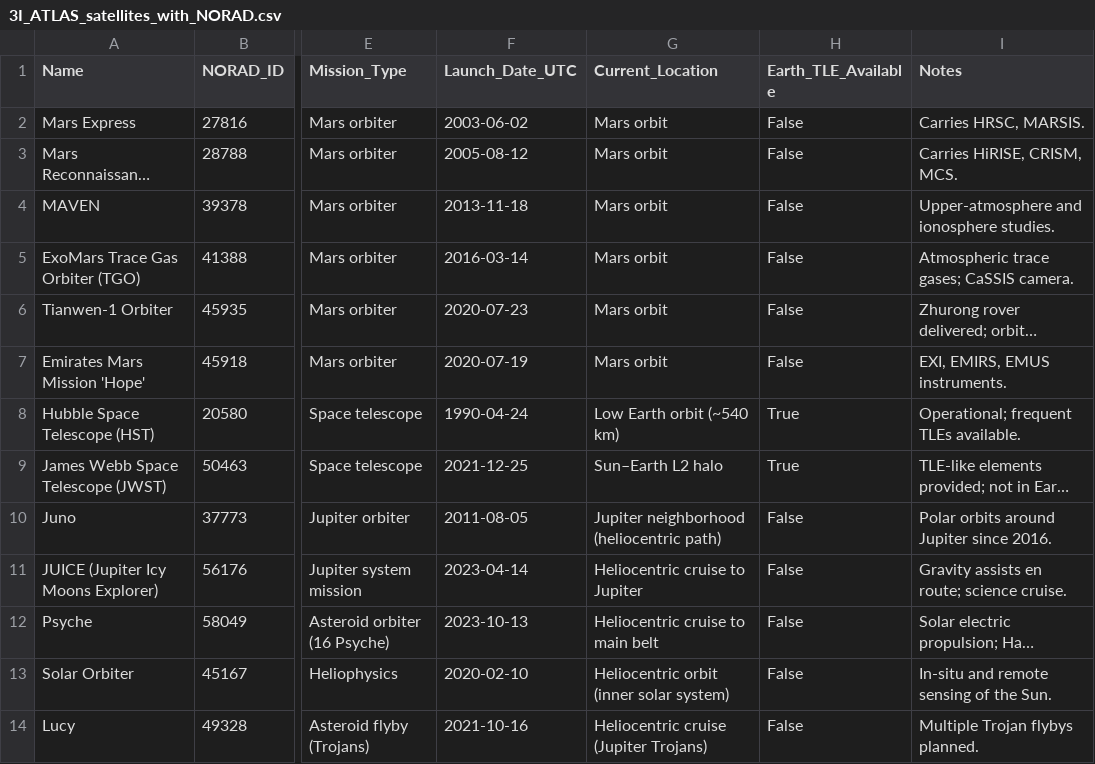
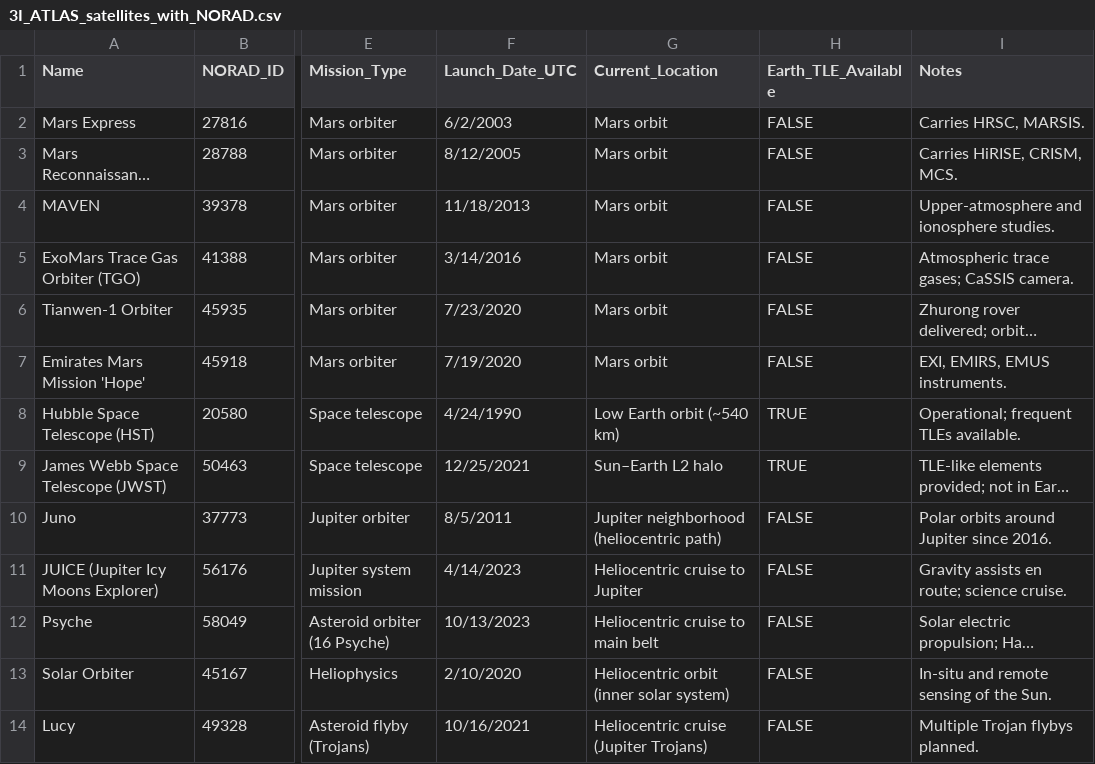
Before and after one commit to wjkaliman/Space_Tracking, a CSV file: 3I_ATLAS_satellites_with_NORAD.csv, drawn as a sheet; only a part is shown, gaps mark what is left out; long unchanged cells end in …; the diff names each change by its address in the sheet, - before the commit and + after, or states it on an @@ line.

Commit message:
Update satellite NORAD CSV

```diff
--- a/3I_ATLAS_satellites_with_NORAD.csv
+++ b/3I_ATLAS_satellites_with_NORAD.csv
-F2 (Launch_Date_UTC): 2003-06-02
+F2 (Launch_Date_UTC): 6/2/2003
-H2:H7 (Earth_TLE_Available): False
+H2:H7 (Earth_TLE_Available): FALSE
-F3 (Launch_Date_UTC): 2005-08-12
+F3 (Launch_Date_UTC): 8/12/2005
-F4 (Launch_Date_UTC): 2013-11-18
+F4 (Launch_Date_UTC): 11/18/2013
-F5 (Launch_Date_UTC): 2016-03-14
+F5 (Launch_Date_UTC): 3/14/2016
-F6 (Launch_Date_UTC): 2020-07-23
+F6 (Launch_Date_UTC): 7/23/2020
-F7 (Launch_Date_UTC): 2020-07-19
+F7 (Launch_Date_UTC): 7/19/2020
-F8 (Launch_Date_UTC): 1990-04-24
+F8 (Launch_Date_UTC): 4/24/1990
-H8:H9 (Earth_TLE_Available): True
+H8:H9 (Earth_TLE_Available): TRUE
-F9 (Launch_Date_UTC): 2021-12-25
+F9 (Launch_Date_UTC): 12/25/2021
-F10 (Launch_Date_UTC): 2011-08-05
+F10 (Launch_Date_UTC): 8/5/2011
-H10:H14 (Earth_TLE_Available): False
+H10:H14 (Earth_TLE_Available): FALSE
-F11 (Launch_Date_UTC): 2023-04-14
+F11 (Launch_Date_UTC): 4/14/2023
-F12 (Launch_Date_UTC): 2023-10-13
+F12 (Launch_Date_UTC): 10/13/2023
-F13 (Launch_Date_UTC): 2020-02-10
+F13 (Launch_Date_UTC): 2/10/2020
-F14 (Launch_Date_UTC): 2021-10-16
+F14 (Launch_Date_UTC): 10/16/2021
```
